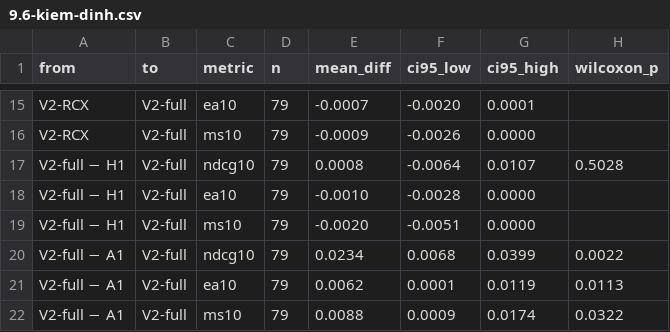
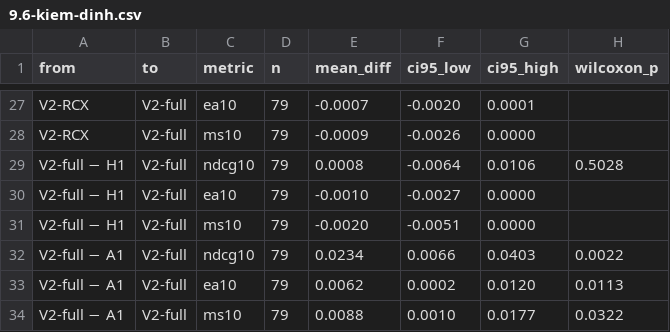
Before and after one commit to Vankheeng/ptutor, a CSV file: docs/recommendation/ket-qua/base-dev/9.6-kiem-dinh.csv, drawn as a sheet; only a part is shown, gaps mark what is left out; the diff covers the shown part only.

```diff
--- a/docs/recommendation/ket-qua/base-dev/9.6-kiem-dinh.csv
+++ b/docs/recommendation/ket-qua/base-dev/9.6-kiem-dinh.csv
@@ -16,7 +28,7 @@ V2-RCX,V2-full,ea10,79,-0.0007,-0.0020,0.0001,
 V2-RCX,V2-full,ms10,79,-0.0009,-0.0026,0.0000,
-V2-full − H1,V2-full,ndcg10,79,0.0008,-0.0064,0.0107,0.5028
-V2-full − H1,V2-full,ea10,79,-0.0010,-0.0028,0.0000,
+V2-full − H1,V2-full,ndcg10,79,0.0008,-0.0064,0.0106,0.5028
+V2-full − H1,V2-full,ea10,79,-0.0010,-0.0027,0.0000,
 V2-full − H1,V2-full,ms10,79,-0.0020,-0.0051,0.0000,
-V2-full − A1,V2-full,ndcg10,79,0.0234,0.0068,0.0399,0.0022
-V2-full − A1,V2-full,ea10,79,0.0062,0.0001,0.0119,0.0113
-V2-full − A1,V2-full,ms10,79,0.0088,0.0009,0.0174,0.0322
+V2-full − A1,V2-full,ndcg10,79,0.0234,0.0066,0.0403,0.0022
+V2-full − A1,V2-full,ea10,79,0.0062,0.0002,0.0120,0.0113
+V2-full − A1,V2-full,ms10,79,0.0088,0.0010,0.0177,0.0322
```
Also changed, not shown: 12 added rows and 16 edited cells elsewhere in this file, docs/recommendation/ket-qua/base-dev/9.7-bang-ket-qua.csv, 2 other files.
